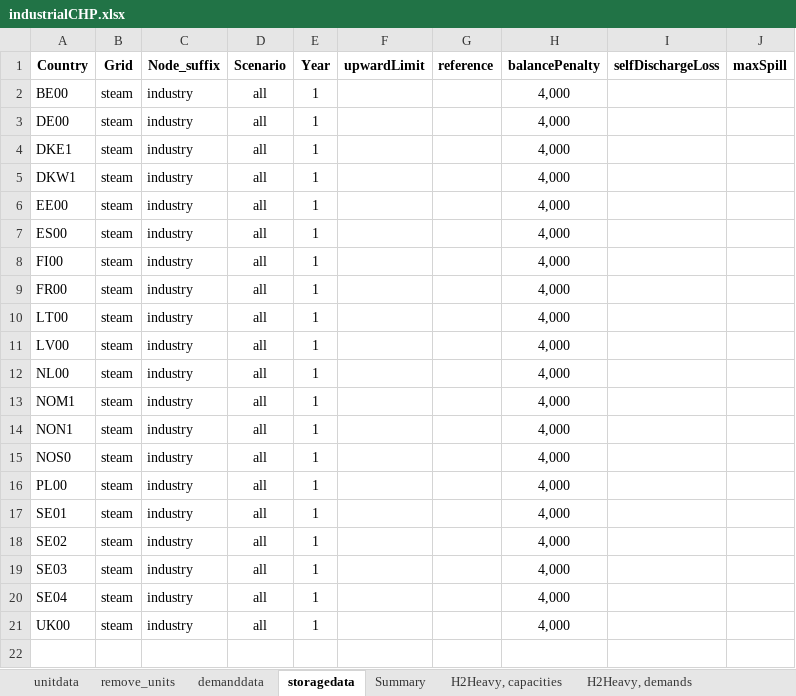
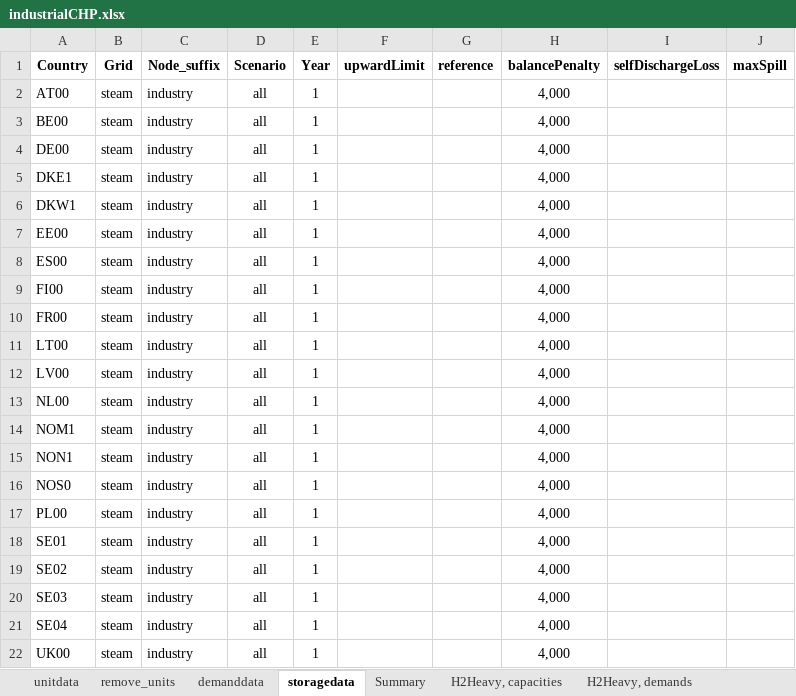
Before and after one commit to vttresearch/north_european_model, an Excel workbook: src_files/data_files/industrialCHP.xlsx, sheet storagedata, drawn as a sheet; values as stored, in another font and other column widths than the file's, no borders; table styles not drawn; the diff names each change by its address in the sheet, - before the commit and + after, or states it on an @@ line.

Commit message:
Adding Austria and Switzerland, enabling district heating and industrial steam for the NT2030 and NT2040

```diff
--- a/src_files/data_files/industrialCHP.xlsx (sheet storagedata)
+++ b/src_files/data_files/industrialCHP.xlsx (sheet storagedata)
+row 2: AT00 | steam | industry | all | 1 |  |  | 4,000
```
Also changed, not shown: sheet TYNDP2024, sheet unitdata, sheet Summary, sheet demanddata, formulas that keep their value, src_files/data_files/Finland_dheat_and_industry.xlsx, src_files/data_files/TYNDP-2024_National_Trends.xlsx, 8 other files.
